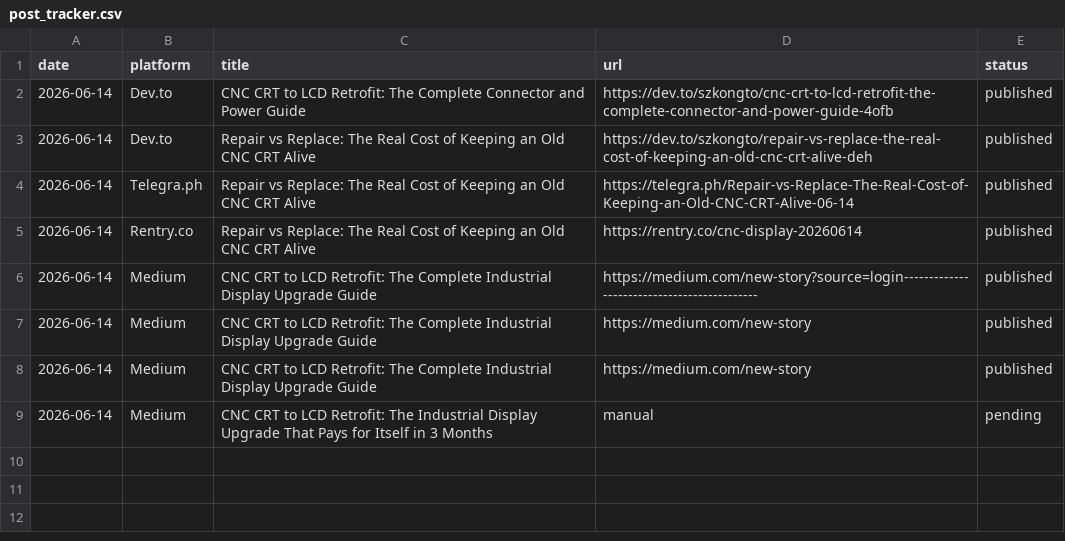
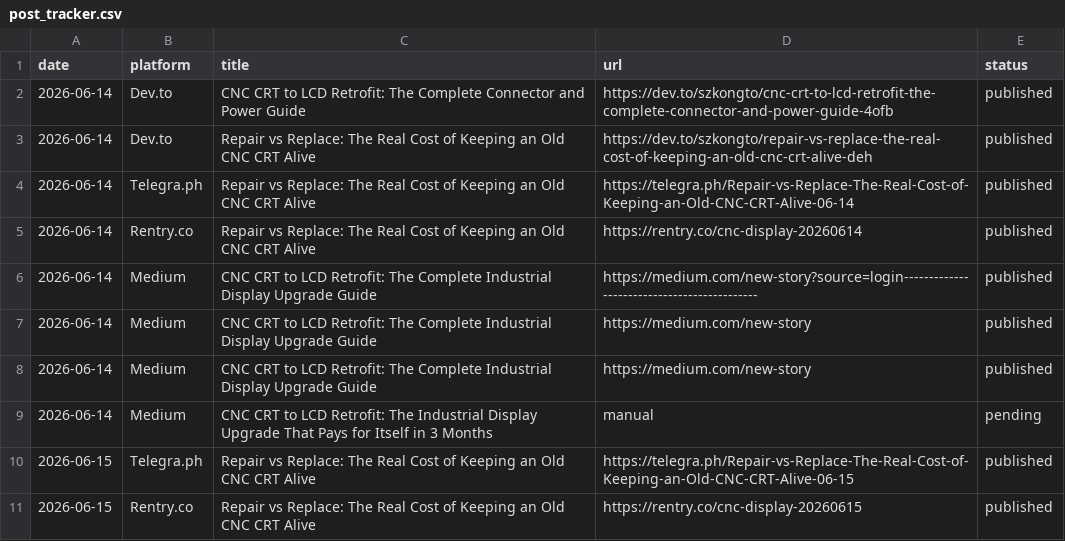
Before and after one commit to szkongto/kongto-blog, a CSV file: backlinks_daily/post_tracker.csv, drawn as a sheet; the diff names each change by its address in the sheet, - before the commit and + after, or states it on an @@ line.

```diff
--- a/backlinks_daily/post_tracker.csv
+++ b/backlinks_daily/post_tracker.csv
+row 10: 2026-06-15 | Telegra.ph | Repair vs Replace: The Real Cost of Keeping an Old CNC CRT Alive | https://telegra.ph/Repair-vs-Replace-The-Real-Cost-of-Keeping-an-Old-CNC-CRT-Alive-06-15 | published
+row 11: 2026-06-15 | Rentry.co | Repair vs Replace: The Real Cost of Keeping an Old CNC CRT Alive | https://rentry.co/cnc-display-20260615 | published
```
